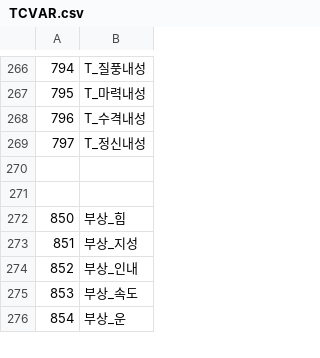
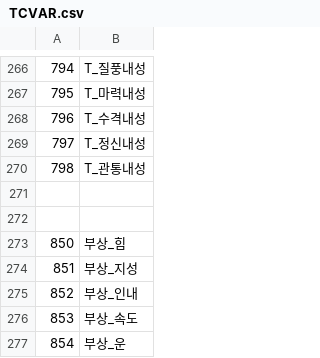
Before and after one commit to keisiki/TWKR-Textbung, a CSV file: CSV/TCVAR.csv, drawn as a sheet; only a part is shown, gaps mark what is left out; the diff names each change by its address in the sheet, - before the commit and + after, or states it on an @@ line.

Commit message:
관통내성

```diff
--- a/CSV/TCVAR.csv
+++ b/CSV/TCVAR.csv
+row 270: 798 | T_관통내성
```
Also changed, not shown: CSV/CFLAG.csv, 8 other files.
